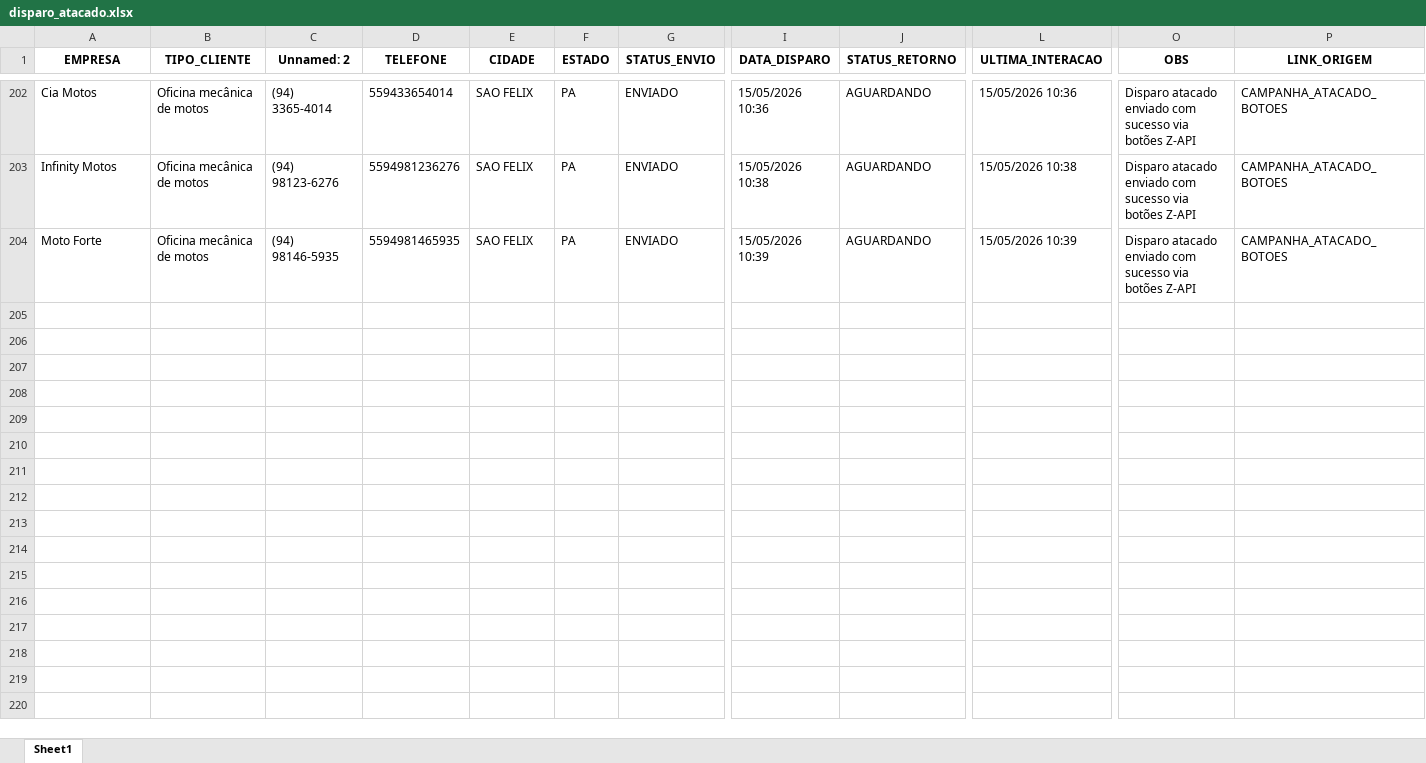
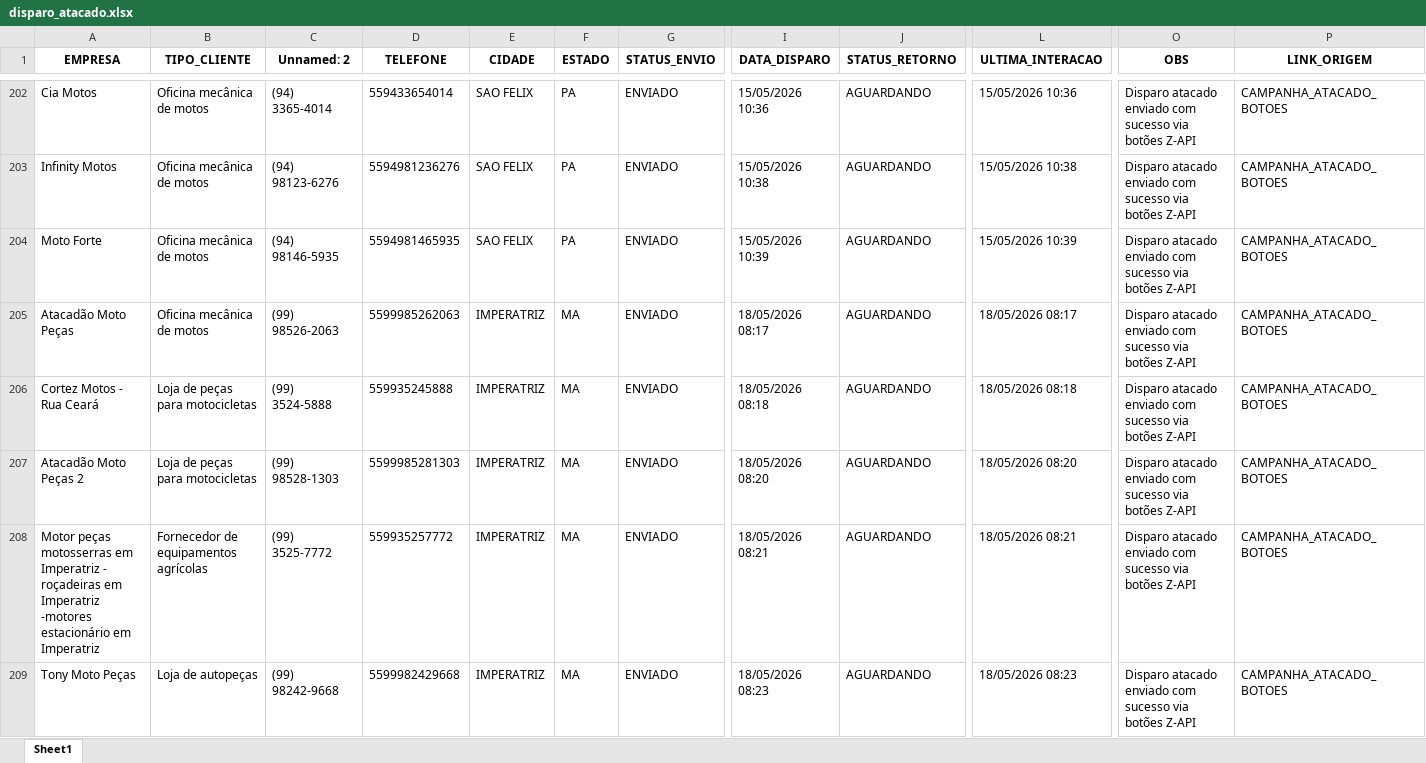
Before and after one commit to joaovictorcorreia835-cell/yamaha-bot, an Excel workbook: templates/data/disparo_atacado.xlsx, sheet Sheet1, drawn as a sheet; only a part is shown, gaps mark what is left out; values as stored, in another font and other column widths than the file's, no borders; rows hold the shown columns only; the diff covers the shown part only; the diff names each change by its address in the sheet, - before the commit and + after, or states it on an @@ line.

```diff
--- a/templates/data/disparo_atacado.xlsx (sheet Sheet1)
+++ b/templates/data/disparo_atacado.xlsx (sheet Sheet1)
+row 205: Atacadão Moto Peças | Oficina mecânica de motos | (99) 98526-2063 | 5599985262063 | IMPERATRIZ | MA | ENVIADO | 18/05/2026 08:17 | AGUARDANDO | 18/05/2026 08:17 | Disparo atacado enviado com sucesso via botões Z-API | CAMPANHA_ATACADO_BOTOES
+row 206: Cortez Motos - Rua Ceará | Loja de peças para motocicletas | (99) 3524-5888 | 559935245888 | IMPERATRIZ | MA | ENVIADO | 18/05/2026 08:18 | AGUARDANDO | 18/05/2026 08:18 | Disparo atacado enviado com sucesso via botões Z-API | CAMPANHA_ATACADO_BOTOES
+row 207: Atacadão Moto Peças 2 | Loja de peças para motocicletas | (99) 98528-1303 | 5599985281303 | IMPERATRIZ | MA | ENVIADO | 18/05/2026 08:20 | AGUARDANDO | 18/05/2026 08:20 | Disparo atacado enviado com sucesso via botões Z-API | CAMPANHA_ATACADO_BOTOES
+row 208: Motor peças motosserras em Imperatriz - roçadeiras em Imperatriz -motores estacionário em Imperatriz | Fornecedor de equipamentos agrícolas | (99) 3525-7772 | 559935257772 | IMPERATRIZ | MA | ENVIADO | 18/05/2026 08:21 | AGUARDANDO | 18/05/2026 08:21 | Disparo atacado enviado com sucesso via botões Z-API | CAMPANHA_ATACADO_BOTOES
+row 209: Tony Moto Peças | Loja de autopeças | (99) 98242-9668 | 5599982429668 | IMPERATRIZ | MA | ENVIADO | 18/05/2026 08:23 | AGUARDANDO | 18/05/2026 08:23 | Disparo atacado enviado com sucesso via botões Z-API | CAMPANHA_ATACADO_BOTOES
```
Also changed, not shown: 34 added rows elsewhere in this sheet, 1 other file.
